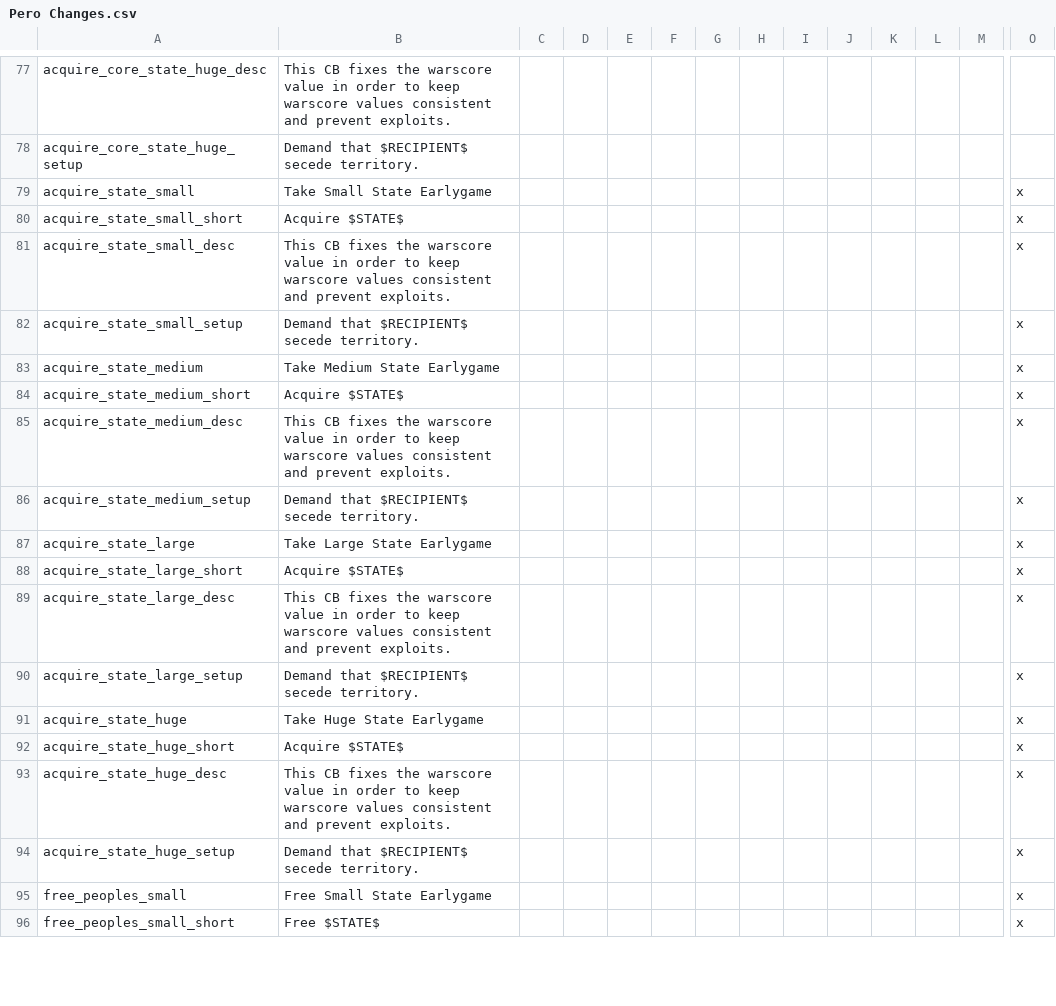
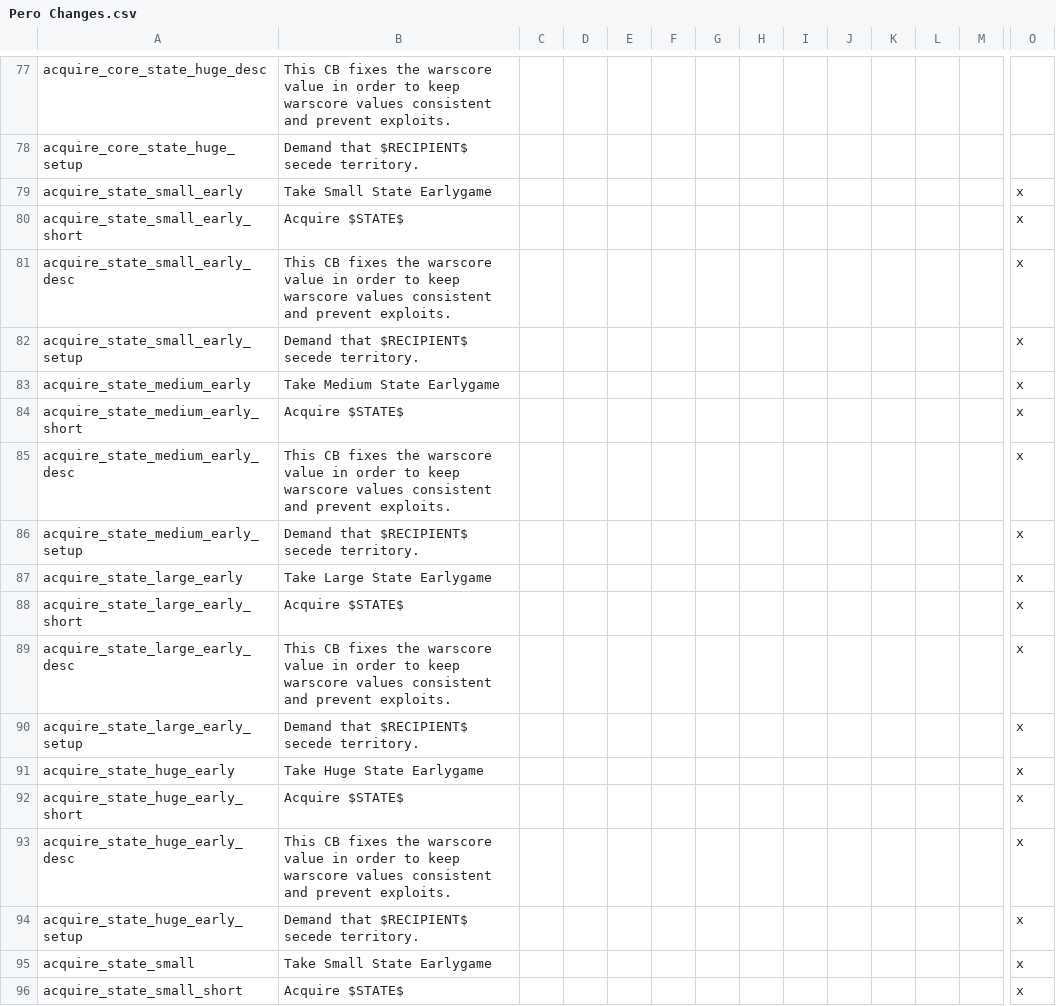
Before and after one commit to ElusivePerov/Res-Publica-Puir, a CSV file: Res Publica Puir Github/localisation/Pero Changes.csv, drawn as a sheet; only a part is shown, gaps mark what is left out; the shorter side is filled out with more unchanged rows; rows hold the shown columns only; the diff covers the shown part only; the diff names each change by its address in the sheet, - before the commit and + after, or states it on an @@ line.

```diff
--- a/Res Publica Puir Github/localisation/Pero Changes.csv
+++ b/Res Publica Puir Github/localisation/Pero Changes.csv
+row 79: acquire_state_small_early | Take Small State Earlygame |  |  |  |  |  |  |  |  |  |  |  | x
+row 80: acquire_state_small_early_short | Acquire $STATE$ |  |  |  |  |  |  |  |  |  |  |  | x
+row 81: acquire_state_small_early_desc | This CB fixes the warscore value in order to keep warscore values consistent and prevent exploits. |  |  |  |  |  |  |  |  |  |  |  | x
+row 82: acquire_state_small_early_setup | Demand that $RECIPIENT$ secede territory. |  |  |  |  |  |  |  |  |  |  |  | x
+row 83: acquire_state_medium_early | Take Medium State Earlygame |  |  |  |  |  |  |  |  |  |  |  | x
+row 84: acquire_state_medium_early_short | Acquire $STATE$ |  |  |  |  |  |  |  |  |  |  |  | x
+row 85: acquire_state_medium_early_desc | This CB fixes the warscore value in order to keep warscore values consistent and prevent exploits. |  |  |  |  |  |  |  |  |  |  |  | x
+row 86: acquire_state_medium_early_setup | Demand that $RECIPIENT$ secede territory. |  |  |  |  |  |  |  |  |  |  |  | x
+row 87: acquire_state_large_early | Take Large State Earlygame |  |  |  |  |  |  |  |  |  |  |  | x
+row 88: acquire_state_large_early_short | Acquire $STATE$ |  |  |  |  |  |  |  |  |  |  |  | x
+row 89: acquire_state_large_early_desc | This CB fixes the warscore value in order to keep warscore values consistent and prevent exploits. |  |  |  |  |  |  |  |  |  |  |  | x
+row 90: acquire_state_large_early_setup | Demand that $RECIPIENT$ secede territory. |  |  |  |  |  |  |  |  |  |  |  | x
+row 91: acquire_state_huge_early | Take Huge State Earlygame |  |  |  |  |  |  |  |  |  |  |  | x
+row 92: acquire_state_huge_early_short | Acquire $STATE$ |  |  |  |  |  |  |  |  |  |  |  | x
+row 93: acquire_state_huge_early_desc | This CB fixes the warscore value in order to keep warscore values consistent and prevent exploits. |  |  |  |  |  |  |  |  |  |  |  | x
+row 94: acquire_state_huge_early_setup | Demand that $RECIPIENT$ secede territory. |  |  |  |  |  |  |  |  |  |  |  | x
```
Also changed, not shown: 16 added rows elsewhere in this file, 6 other files.
